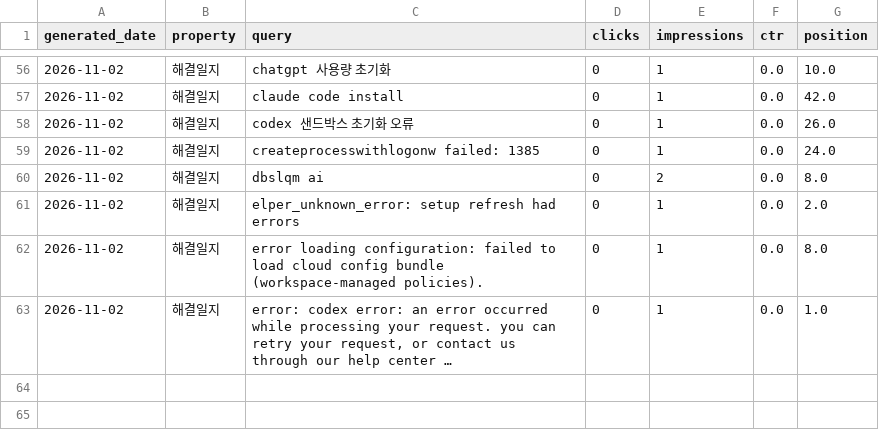
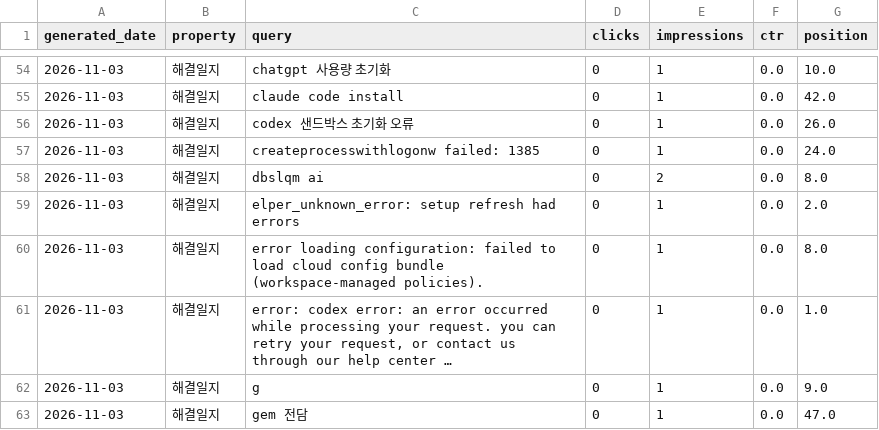
Before and after one commit to shincool/blog-seo-dashboard, a CSV file: results/top_queries.csv, drawn as a sheet; only a part is shown, gaps mark what is left out; long unchanged cells end in …; addresses are those after the commit; the diff covers the shown part only; the diff names each change by its address in the sheet, - before the commit and + after, or states it on an @@ line.

```diff
--- a/results/top_queries.csv
+++ b/results/top_queries.csv
-A54:A61 (generated_date): 2026-11-02
+A54:A61 (generated_date): 2026-11-03
+row 62: 2026-11-03 | 해결일지 | g | 0 | 1 | 0.0 | 9.0
+row 63: 2026-11-03 | 해결일지 | gem 전담 | 0 | 1 | 0.0 | 47.0
```
Also changed, not shown: 1 added row, 3 removed rows and 60 edited cells elsewhere in this file.
